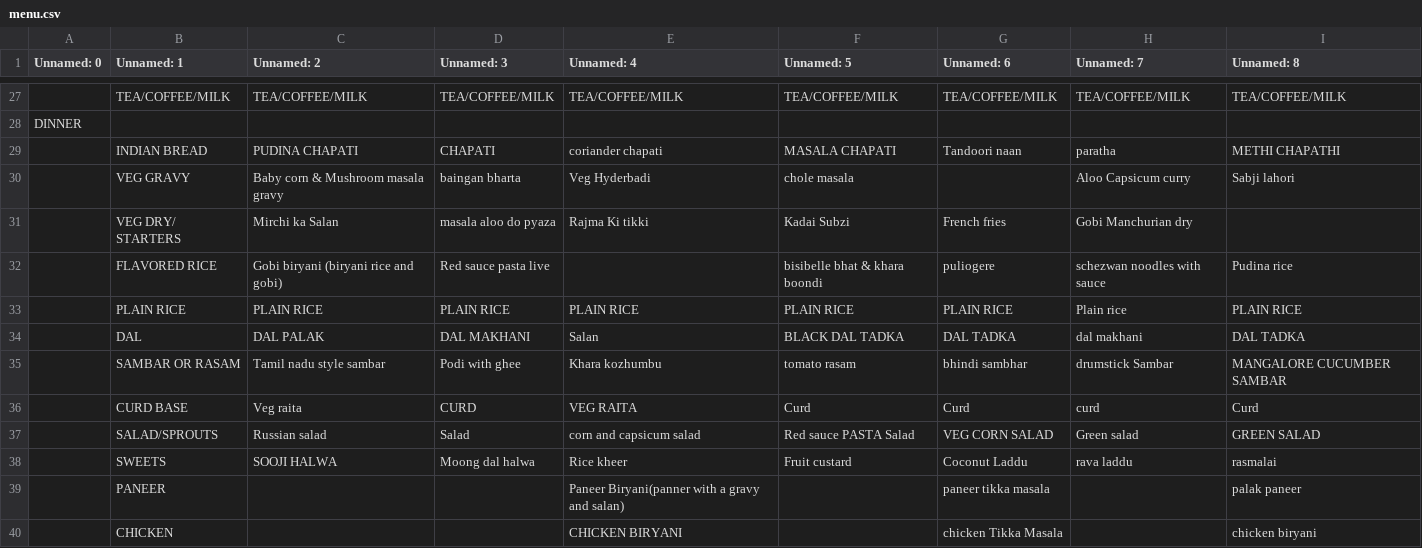
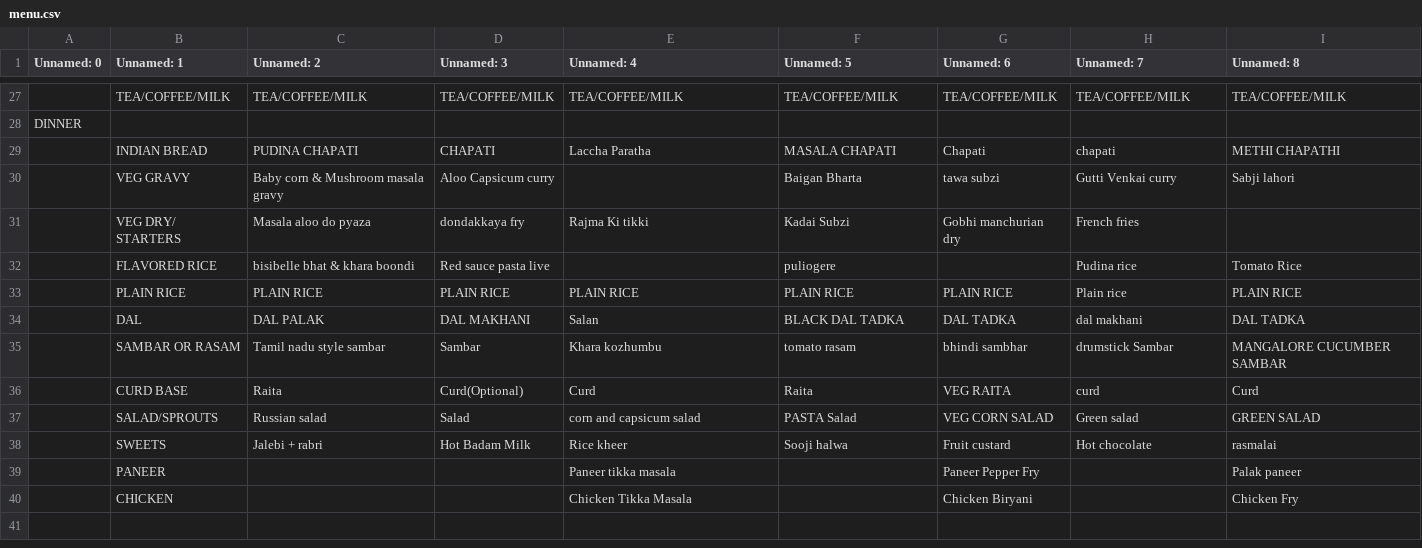
Before and after one commit to kphanipavan/IIITB_Menu, a CSV file: menu.csv, drawn as a sheet; only a part is shown, gaps mark what is left out; removed rows and columns are numbered as before the commit, all else as after; the diff covers the shown part only; the diff names each change by its address in the sheet, - before the commit and + after, or states it on an @@ line.

```diff
--- a/menu.csv
+++ b/menu.csv
-E29 (Unnamed: 4): coriander chapati
+E29 (Unnamed: 4): Laccha Paratha
-G29 (Unnamed: 6): Tandoori naan
+G29 (Unnamed: 6): Chapati
-H29 (Unnamed: 7): paratha
+H29 (Unnamed: 7): chapati
-D30 (Unnamed: 3): baingan bharta
+D30 (Unnamed: 3): Aloo Capsicum curry
-E30 (Unnamed: 4): Veg Hyderbadi
+E30 (Unnamed: 4): (empty)
-F30 (Unnamed: 5): chole masala
+F30 (Unnamed: 5): Baigan Bharta
-G30 (Unnamed: 6): (empty)
+G30 (Unnamed: 6): tawa subzi
-H30 (Unnamed: 7): Aloo Capsicum curry
+H30 (Unnamed: 7): Gutti Venkai curry
-C31 (Unnamed: 2): Mirchi ka Salan
+C31 (Unnamed: 2): Masala aloo do pyaza
-D31 (Unnamed: 3): masala aloo do pyaza
+D31 (Unnamed: 3): dondakkaya fry
-G31 (Unnamed: 6): French fries
+G31 (Unnamed: 6): Gobhi manchurian dry
-H31 (Unnamed: 7): Gobi Manchurian dry
+H31 (Unnamed: 7): French fries
-row 32:  | FLAVORED RICE | Gobi biryani (biryani rice and gobi) | Red sauce pasta live |  | bisibelle bhat & khara boondi | puliogere | schezwan noodles with sauce | Pudina rice
+row 32:  | FLAVORED RICE | bisibelle bhat & khara boondi | Red sauce pasta live |  | puliogere |  | Pudina rice | Tomato Rice
-D35 (Unnamed: 3): Podi with ghee
+D35 (Unnamed: 3): Sambar
-row 36:  | CURD BASE | Veg raita | CURD | VEG RAITA | Curd | Curd | curd | Curd
+row 36:  | CURD BASE | Raita | Curd(Optional) | Curd | Raita | VEG RAITA | curd | Curd
-F37 (Unnamed: 5): Red sauce PASTA Salad
+F37 (Unnamed: 5): PASTA Salad
-row 38:  | SWEETS | SOOJI HALWA | Moong dal halwa | Rice kheer | Fruit custard | Coconut Laddu | rava laddu | rasmalai
-row 39:  | PANEER |  |  | Paneer Biryani(panner with a gravy and salan) |  | paneer tikka masala |  | palak paneer
-row 40:  | CHICKEN |  |  | CHICKEN BIRYANI |  | chicken Tikka Masala |  | chicken biryani
+row 38:  | SWEETS | Jalebi + rabri | Hot Badam Milk | Rice kheer | Sooji halwa | Fruit custard | Hot chocolate | rasmalai
+row 39:  | PANEER |  |  | Paneer tikka masala |  | Paneer Pepper Fry |  | Palak paneer
+row 40:  | CHICKEN |  |  | Chicken Tikka Masala |  | Chicken Biryani |  | Chicken Fry
```
Also changed, not shown: 4 added rows, 4 removed rows and 58 edited cells elsewhere in this file, 2 other files.
